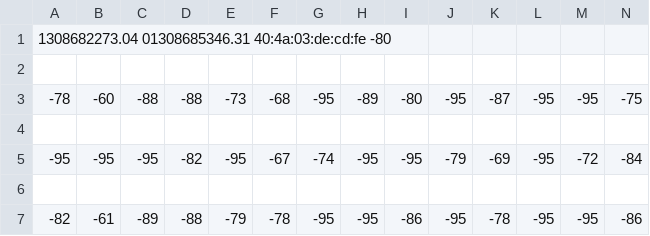
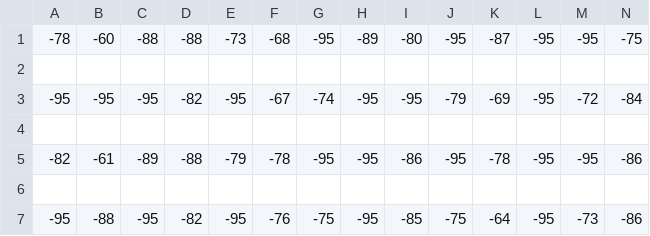
Before and after one commit to michiexile/ams-mrc-2011, a CSV file: grouppoints.csv, drawn as a sheet; only a part is shown; the shorter side is filled out with more unchanged rows; rows hold the shown columns only; the diff names each change by its address in the sheet, - before the commit and + after, or states it on an @@ line.

Commit message:
Fixed some junk

```diff
--- a/grouppoints.csv
+++ b/grouppoints.csv
-row 1: 1308682273.04 01308685346.31 40:4a:03:de:cd:fe -80
-row 2: (empty)
```
